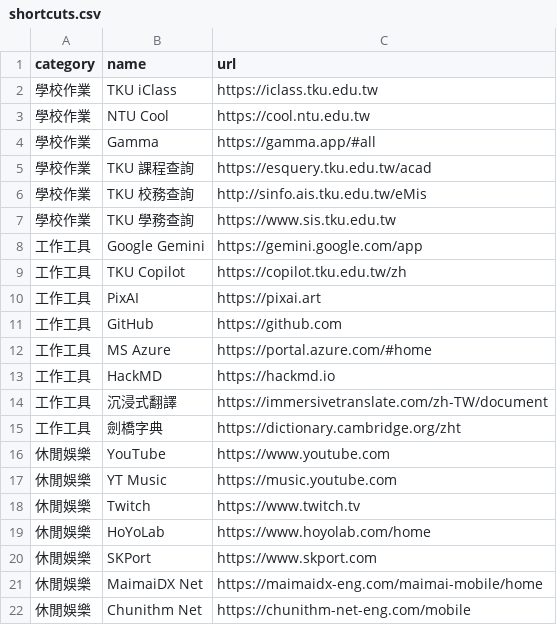
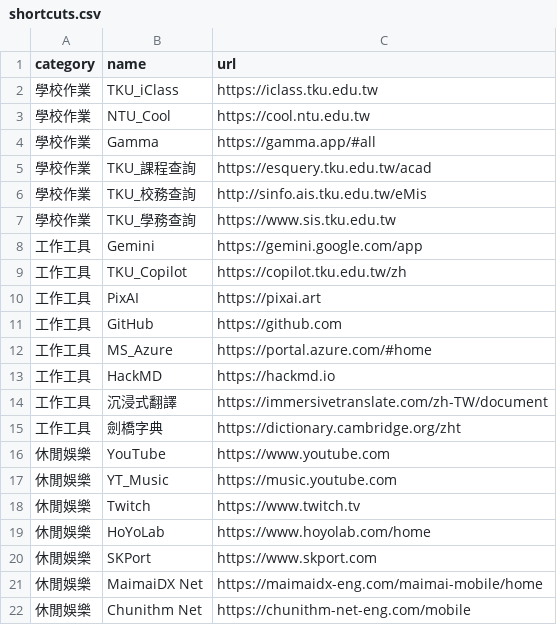
Before and after one commit to RinkaReiRiu/home, a CSV file: shortcuts.csv, drawn as a sheet.

Commit message:
Refactor shortcut names for consistency
Updated names in the shortcuts for consistency by replacing spaces with underscores.

```diff
--- a/shortcuts.csv
+++ b/shortcuts.csv
@@ -1,13 +1,13 @@
 category,name,url
-學校作業,TKU iClass,https://iclass.tku.edu.tw
-學校作業,NTU Cool,https://cool.ntu.edu.tw
+學校作業,TKU_iClass,https://iclass.tku.edu.tw
+學校作業,NTU_Cool,https://cool.ntu.edu.tw
 學校作業,Gamma,https://gamma.app/#all
-學校作業,TKU 課程查詢,https://esquery.tku.edu.tw/acad
-學校作業,TKU 校務查詢,http://sinfo.ais.tku.edu.tw/eMis
-學校作業,TKU 學務查詢,https://www.sis.tku.edu.tw
-工作工具,Google Gemini,https://gemini.google.com/app
-工作工具,TKU Copilot,https://copilot.tku.edu.tw/zh
+學校作業,TKU_課程查詢,https://esquery.tku.edu.tw/acad
+學校作業,TKU_校務查詢,http://sinfo.ais.tku.edu.tw/eMis
+學校作業,TKU_學務查詢,https://www.sis.tku.edu.tw
+工作工具,Gemini,https://gemini.google.com/app
+工作工具,TKU_Copilot,https://copilot.tku.edu.tw/zh
 工作工具,PixAI,https://pixai.art
 工作工具,GitHub,https://github.com
-工作工具,MS Azure,https://portal.azure.com/#home
+工作工具,MS_Azure,https://portal.azure.com/#home
 工作工具,HackMD,https://hackmd.io
@@ -16,3 +16,3 @@ category,name,url
 休閒娛樂,YouTube,https://www.youtube.com
-休閒娛樂,YT Music,https://music.youtube.com
+休閒娛樂,YT_Music,https://music.youtube.com
 休閒娛樂,Twitch,https://www.twitch.tv
```
